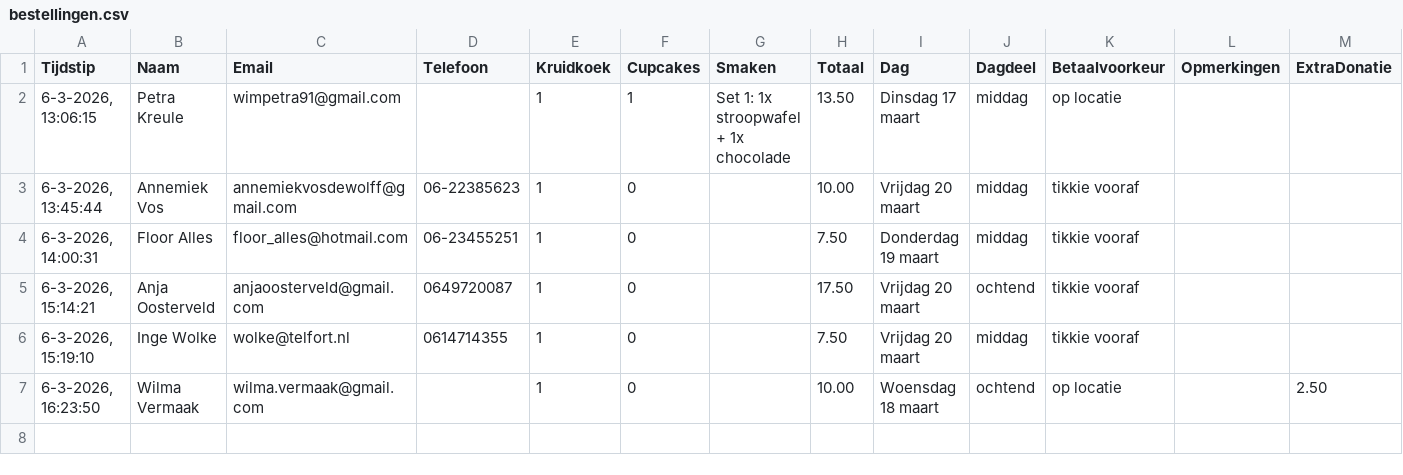
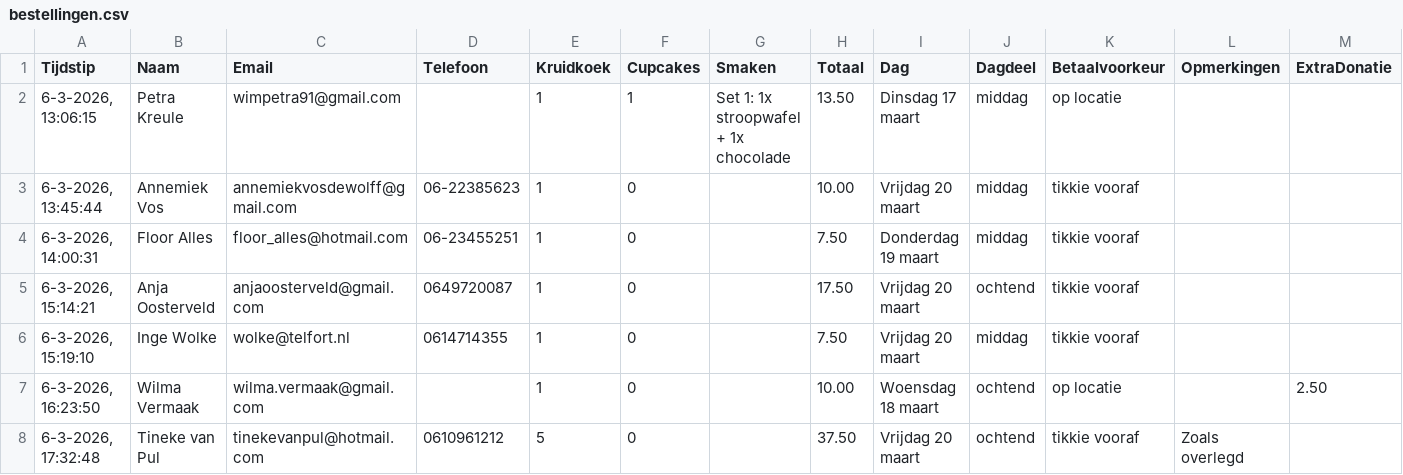
Before and after one commit to cjslabbekoorn-cmd/bakactie-Henco, a CSV file: bestellingen.csv, drawn as a sheet; the diff names each change by its address in the sheet, - before the commit and + after, or states it on an @@ line.

Commit message:
Nieuwe bestelling

```diff
--- a/bestellingen.csv
+++ b/bestellingen.csv
+row 8: 6-3-2026, 17:32:48 | Tineke van Pul | tinekevanpul@hotmail.com | 0610961212 | 5 | 0 |  | 37.50 | Vrijdag 20 maart | ochtend | tikkie vooraf | Zoals overlegd
```
